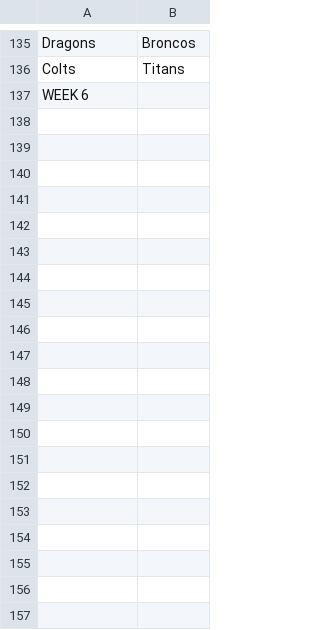
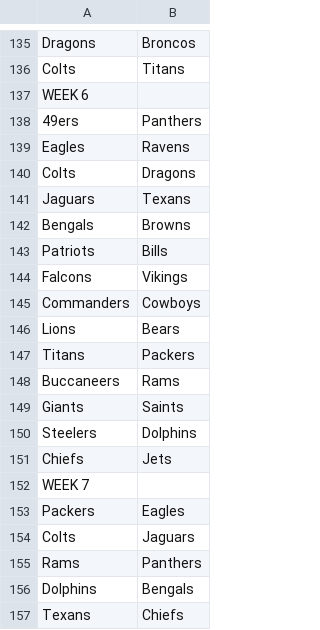
Before and after one commit to TimmyT123/time_madden_old, a CSV file: wurd24sched.csv, drawn as a sheet; only a part is shown, gaps mark what is left out; the diff covers the shown part only; the diff names each change by its address in the sheet, - before the commit and + after, or states it on an @@ line.

Commit message:
- added to WEEK 7 in wurd24sched.csv

```diff
--- a/wurd24sched.csv
+++ b/wurd24sched.csv
+row 138: 49ers | Panthers
+row 139: Eagles | Ravens
+row 140: Colts | Dragons
+row 141: Jaguars | Texans
+row 142: Bengals | Browns
+row 143: Patriots | Bills
+row 144: Falcons | Vikings
+row 145: Commanders | Cowboys
+row 146: Lions | Bears
+row 147: Titans | Packers
+row 148: Buccaneers | Rams
+row 149: Giants | Saints
+row 150: Steelers | Dolphins
+row 151: Chiefs | Jets
+row 152: WEEK 7
+row 153: Packers | Eagles
+row 154: Colts | Jaguars
+row 155: Rams | Panthers
+row 156: Dolphins | Bengals
+row 157: Texans | Chiefs
```
Also changed, not shown: 9 added rows elsewhere in this file.
